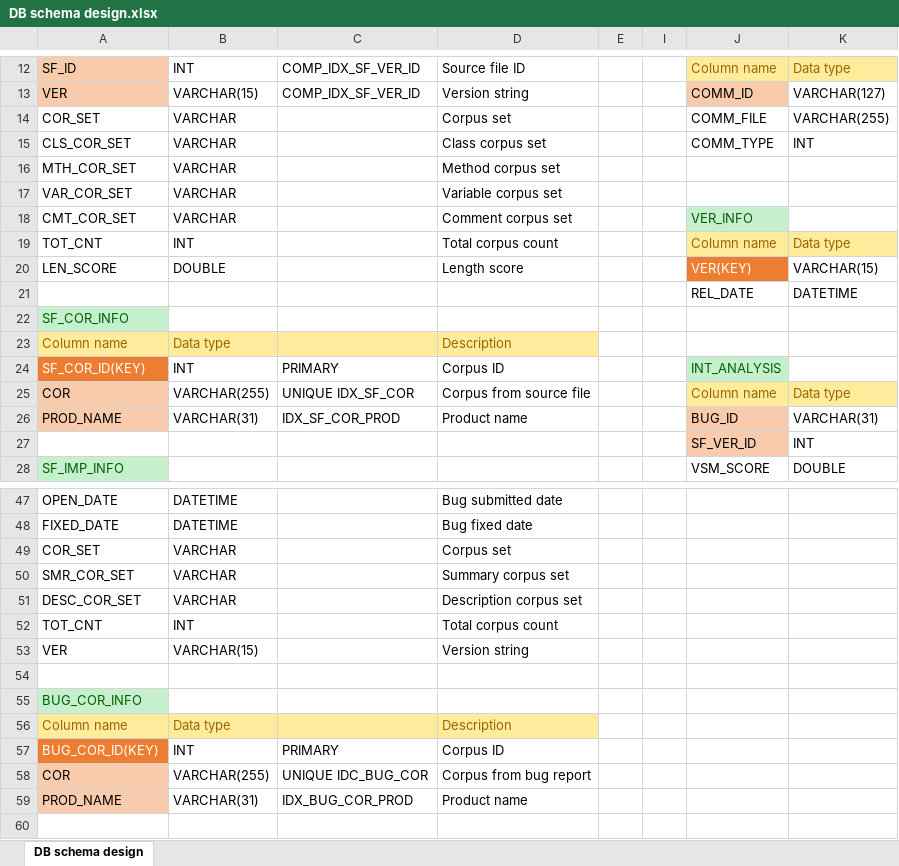
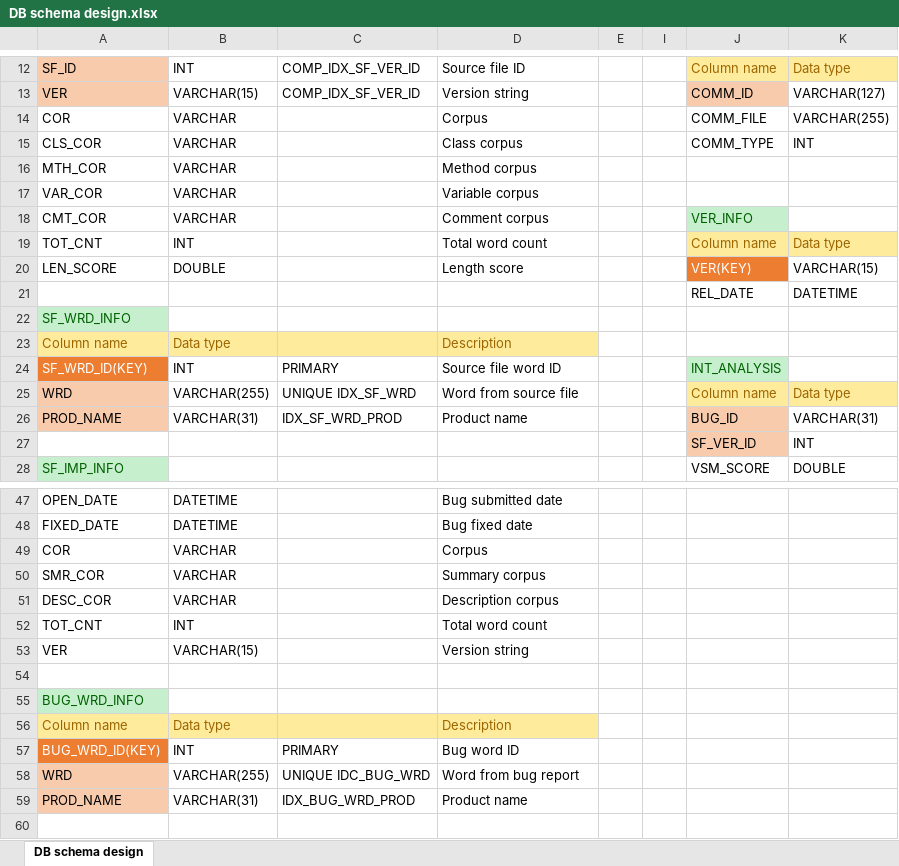
Before and after one commit to klausyoum/BLIA, an Excel workbook: doc/DB schema design.xlsx, sheet DB schema design, drawn as a sheet; only a part is shown, gaps mark what is left out; values as stored, in another font and other column widths than the file's, no borders; the diff covers the shown part only; the diff names each change by its address in the sheet, - before the commit and + after, or states it on an @@ line.

```diff
--- a/doc/DB schema design.xlsx (sheet DB schema design)
+++ b/doc/DB schema design.xlsx (sheet DB schema design)
-A14: COR_SET
+A14: COR
-D14: Corpus set
+D14: Corpus
-A15: CLS_COR_SET
+A15: CLS_COR
-D15: Class corpus set
+D15: Class corpus
-A16: MTH_COR_SET
+A16: MTH_COR
-D16: Method corpus set
+D16: Method corpus
-A17: VAR_COR_SET
+A17: VAR_COR
-D17: Variable corpus set
+D17: Variable corpus
-A18: CMT_COR_SET
+A18: CMT_COR
-D18: Comment corpus set
+D18: Comment corpus
-D19: Total corpus count
+D19: Total word count
-A22: SF_COR_INFO
+A22: SF_WRD_INFO
-A24: SF_COR_ID(KEY)
+A24: SF_WRD_ID(KEY)
-D24: Corpus ID
+D24: Source file word ID
-A25: COR
+A25: WRD
-C25: UNIQUE IDX_SF_COR
+C25: UNIQUE IDX_SF_WRD
-D25: Corpus from source file
+D25: Word from source file
-C26: IDX_SF_COR_PROD
+C26: IDX_SF_WRD_PROD
-A49: COR_SET
+A49: COR
-D49: Corpus set
+D49: Corpus
-A50: SMR_COR_SET
+A50: SMR_COR
-D50: Summary corpus set
+D50: Summary corpus
-A51: DESC_COR_SET
+A51: DESC_COR
-D51: Description corpus set
+D51: Description corpus
-D52: Total corpus count
+D52: Total word count
-A55: BUG_COR_INFO
+A55: BUG_WRD_INFO
-A57: BUG_COR_ID(KEY)
+A57: BUG_WRD_ID(KEY)
-D57: Corpus ID
+D57: Bug word ID
-A58: COR
+A58: WRD
-C58: UNIQUE IDC_BUG_COR
+C58: UNIQUE IDC_BUG_WRD
-D58: Corpus from bug report
+D58: Word from bug report
-C59: IDX_BUG_COR_PROD
+C59: IDX_BUG_WRD_PROD
```
Also changed, not shown: 7 edited cells elsewhere in this sheet, 27 other files.
